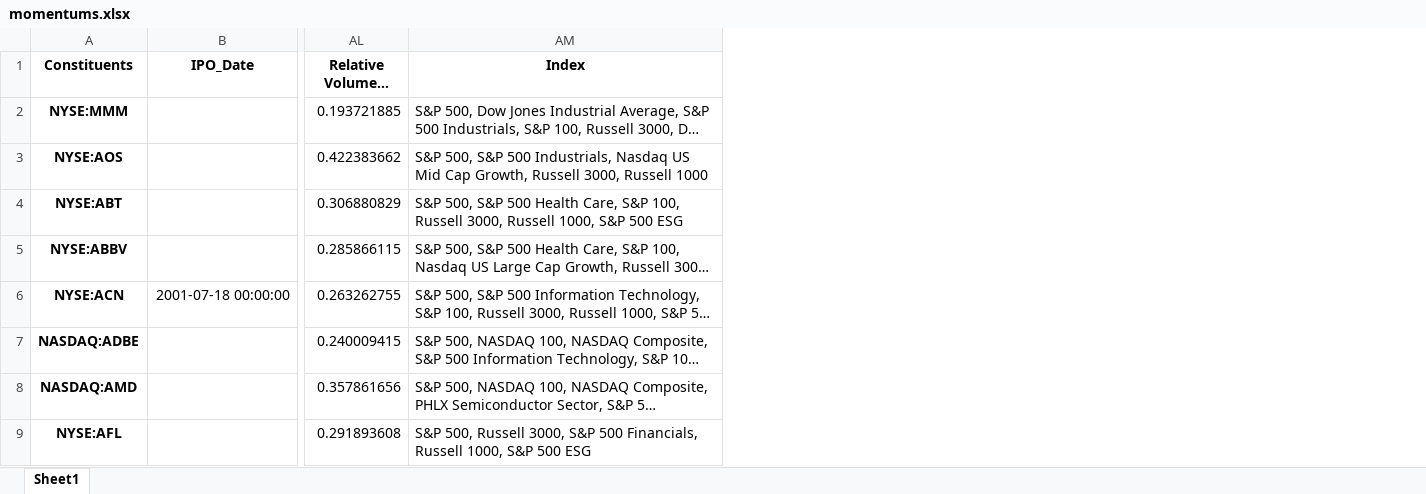
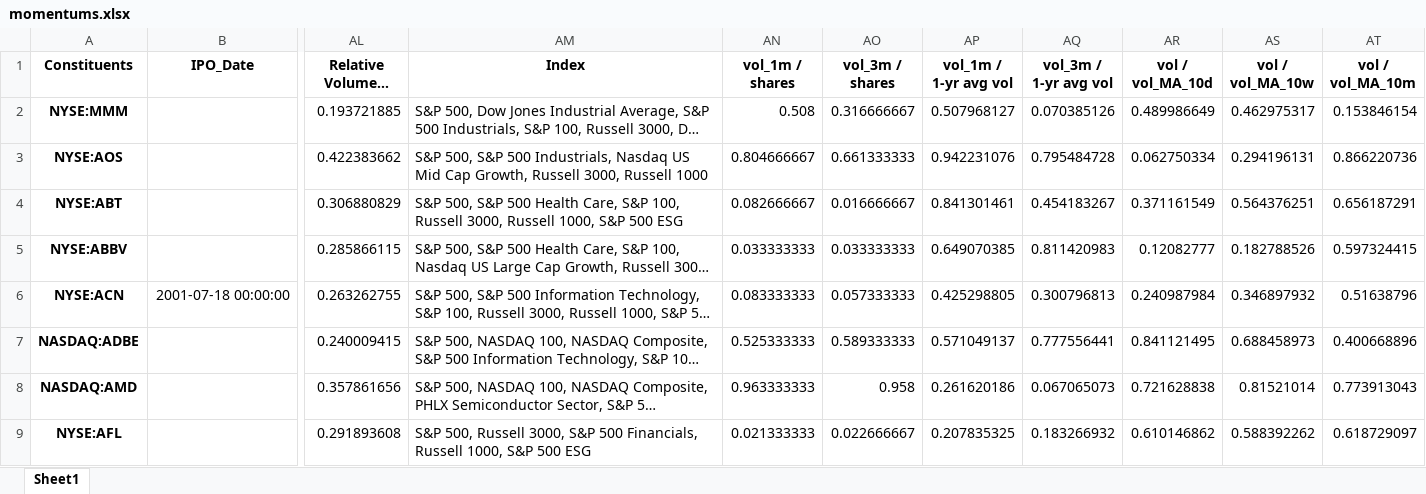
Before and after one commit to zhuolonghao/X, an Excel workbook: 02_screening/023_Momentums/momentums.xlsx, sheet Sheet1, drawn as a sheet; only a part is shown, gaps mark what is left out; long unchanged cells end in …; values as stored, in another font and other column widths than the file's, no borders; the diff names each change by its address in the sheet, - before the commit and + after, or states it on an @@ line.

```diff
--- a/02_screening/023_Momentums/momentums.xlsx (sheet Sheet1)
+++ b/02_screening/023_Momentums/momentums.xlsx (sheet Sheet1)
+column AN (vol_1m / shares), rows 2-9: 0.508 | 0.804666667 | 0.082666667 | 0.033333333 | 0.083333333 | 0.525333333 | 0.963333333 | 0.021333333
+column AO (vol_3m / shares), rows 2-9: 0.316666667 | 0.661333333 | 0.016666667 | 0.033333333 | 0.057333333 | 0.589333333 | 0.958 | 0.022666667
+column AP (vol_1m / 1-yr avg vol), rows 2-9: 0.507968127 | 0.942231076 | 0.841301461 | 0.649070385 | 0.425298805 | 0.571049137 | 0.261620186 | 0.207835325
+column AQ (vol_3m / 1-yr avg vol), rows 2-9: 0.070385126 | 0.795484728 | 0.454183267 | 0.811420983 | 0.300796813 | 0.777556441 | 0.067065073 | 0.183266932
+column AR (vol / vol_MA_10d), rows 2-9: 0.489986649 | 0.062750334 | 0.371161549 | 0.12082777 | 0.240987984 | 0.841121495 | 0.721628838 | 0.610146862
+column AS (vol / vol_MA_10w), rows 2-9: 0.462975317 | 0.294196131 | 0.564376251 | 0.182788526 | 0.346897932 | 0.688458973 | 0.81521014 | 0.588392262
+column AT (vol / vol_MA_10m), rows 2-9: 0.153846154 | 0.866220736 | 0.656187291 | 0.597324415 | 0.51638796 | 0.400668896 | 0.773913043 | 0.618729097
```
Also changed, not shown: 2 other files.
